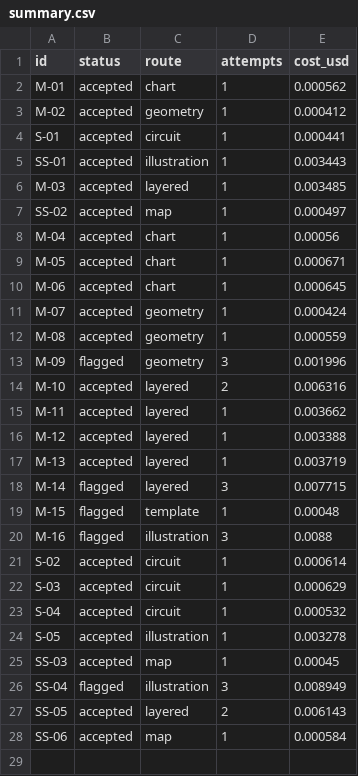
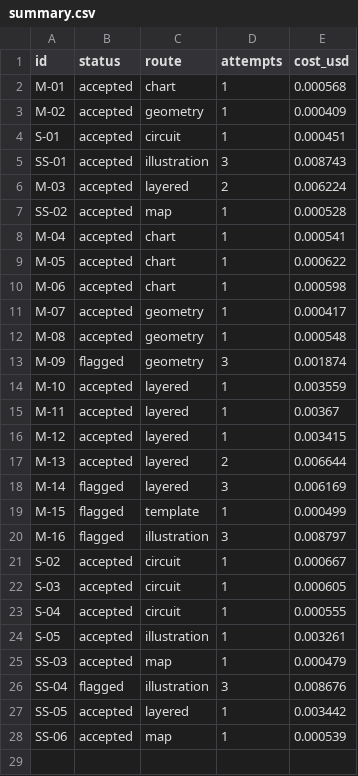
Before and after one commit to ishanmurali1058/image-generation-pipeline, a CSV file: outputs/summary.csv, drawn as a sheet; only a part is shown; the diff covers the shown part only.

Commit message:
Increased number of questions and modified prompts based on outputs

```diff
--- a/outputs/summary.csv
+++ b/outputs/summary.csv
@@ -1,29 +1,29 @@
 id,status,route,attempts,cost_usd
-M-01,accepted,chart,1,0.000562
-M-02,accepted,geometry,1,0.000412
-S-01,accepted,circuit,1,0.000441
-SS-01,accepted,illustration,1,0.003443
-M-03,accepted,layered,1,0.003485
-SS-02,accepted,map,1,0.000497
-M-04,accepted,chart,1,0.00056
-M-05,accepted,chart,1,0.000671
-M-06,accepted,chart,1,0.000645
-M-07,accepted,geometry,1,0.000424
-M-08,accepted,geometry,1,0.000559
-M-09,flagged,geometry,3,0.001996
-M-10,accepted,layered,2,0.006316
-M-11,accepted,layered,1,0.003662
-M-12,accepted,layered,1,0.003388
-M-13,accepted,layered,1,0.003719
-M-14,flagged,layered,3,0.007715
-M-15,flagged,template,1,0.00048
-M-16,flagged,illustration,3,0.0088
-S-02,accepted,circuit,1,0.000614
-S-03,accepted,circuit,1,0.000629
-S-04,accepted,circuit,1,0.000532
-S-05,accepted,illustration,1,0.003278
-SS-03,accepted,map,1,0.00045
-SS-04,flagged,illustration,3,0.008949
-SS-05,accepted,layered,2,0.006143
-SS-06,accepted,map,1,0.000584
+M-01,accepted,chart,1,0.000568
+M-02,accepted,geometry,1,0.000409
+S-01,accepted,circuit,1,0.000451
+SS-01,accepted,illustration,3,0.008743
+M-03,accepted,layered,2,0.006224
+SS-02,accepted,map,1,0.000528
+M-04,accepted,chart,1,0.000541
+M-05,accepted,chart,1,0.000622
+M-06,accepted,chart,1,0.000598
+M-07,accepted,geometry,1,0.000417
+M-08,accepted,geometry,1,0.000548
+M-09,flagged,geometry,3,0.001874
+M-10,accepted,layered,1,0.003559
+M-11,accepted,layered,1,0.00367
+M-12,accepted,layered,1,0.003415
+M-13,accepted,layered,2,0.006644
+M-14,flagged,layered,3,0.006169
+M-15,flagged,template,1,0.000499
+M-16,flagged,illustration,3,0.008797
+S-02,accepted,circuit,1,0.000667
+S-03,accepted,circuit,1,0.000605
+S-04,accepted,circuit,1,0.000555
+S-05,accepted,illustration,1,0.003261
+SS-03,accepted,map,1,0.000479
+SS-04,flagged,illustration,3,0.008676
+SS-05,accepted,layered,1,0.003442
+SS-06,accepted,map,1,0.000539
 
```
Also changed, not shown: 2 edited cells elsewhere in this file, 57 other files.
